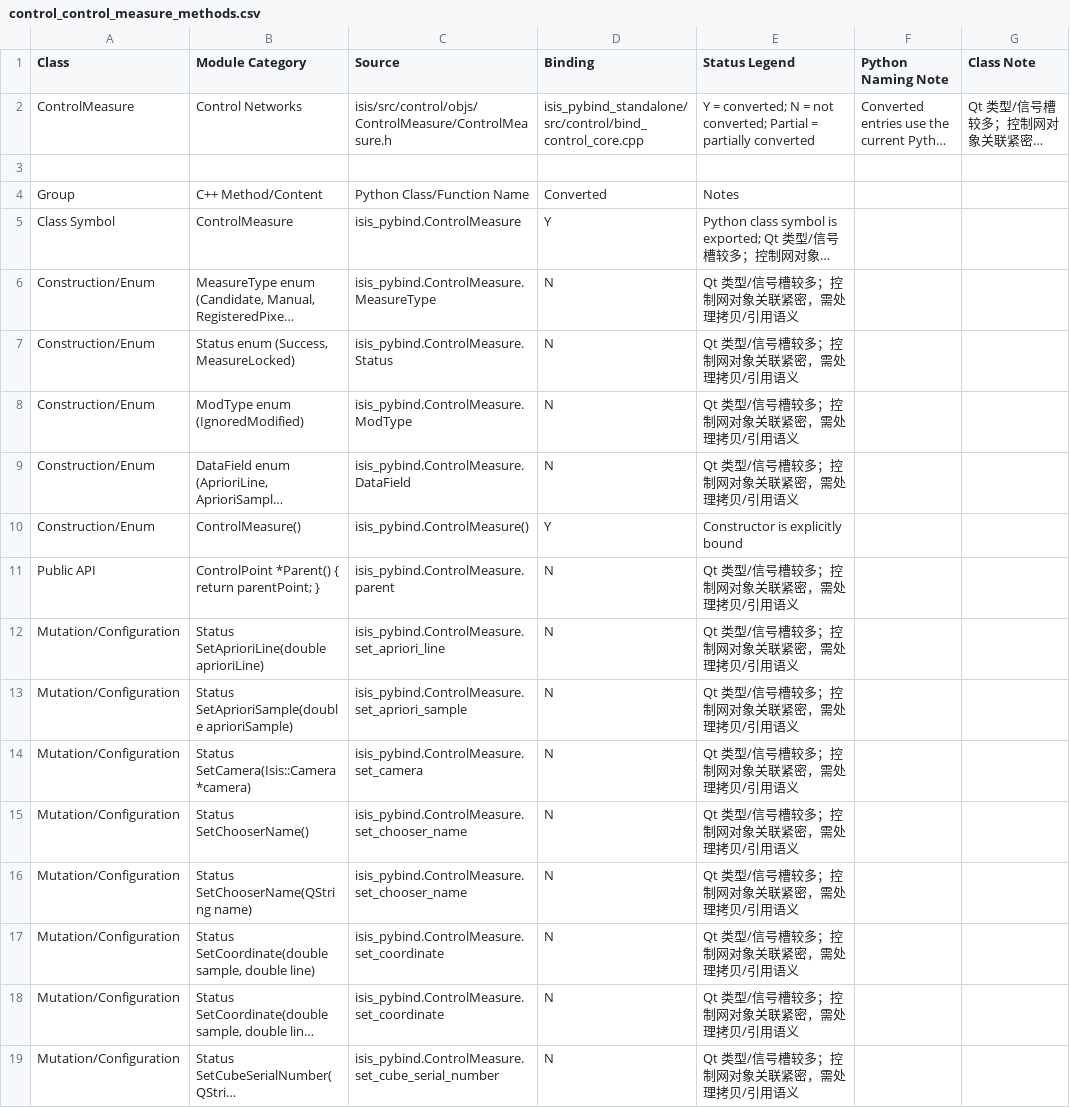
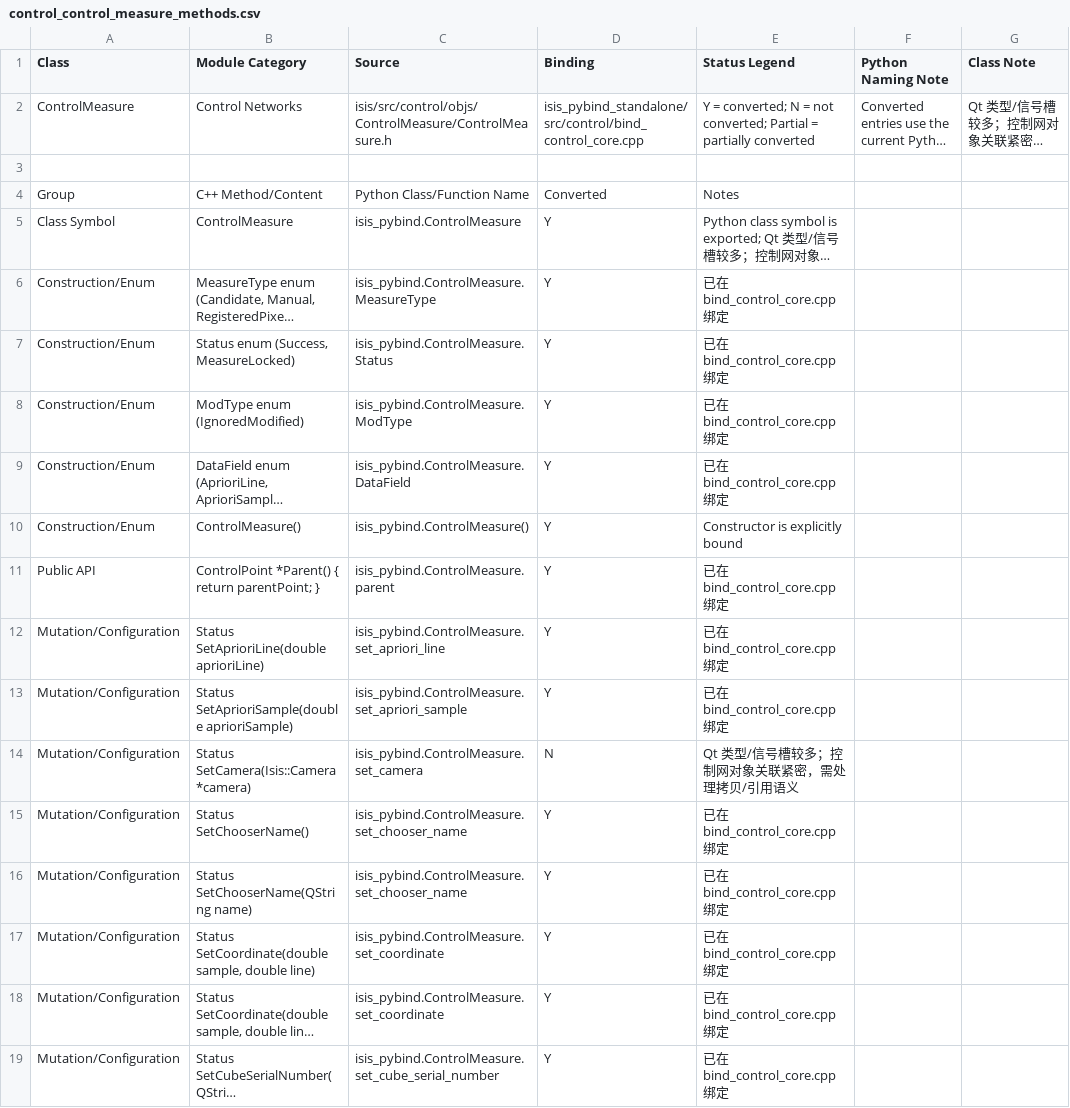
Before and after one commit to gengxun-henu/pyisis, a CSV file: class_bind_methods_details/control_control_measure_methods.csv, drawn as a sheet; only a part is shown; long unchanged cells end in …; the diff covers the shown part only; the diff names each change by its address in the sheet, - before the commit and + after, or states it on an @@ line.

```diff
--- a/class_bind_methods_details/control_control_measure_methods.csv
+++ b/class_bind_methods_details/control_control_measure_methods.csv
-D6:D9 (Binding): N
+D6:D9 (Binding): Y
-E6:E9 (Status Legend): Qt 类型/信号槽较多；控制网对象关联紧密，需处理拷贝/引用语义
+E6:E9 (Status Legend): 已在 bind_control_core.cpp 绑定
-D11:D13 (Binding): N
+D11:D13 (Binding): Y
-E11:E13 (Status Legend): Qt 类型/信号槽较多；控制网对象关联紧密，需处理拷贝/引用语义
+E11:E13 (Status Legend): 已在 bind_control_core.cpp 绑定
-D15:D19 (Binding): N
+D15:D19 (Binding): Y
-E15:E19 (Status Legend): Qt 类型/信号槽较多；控制网对象关联紧密，需处理拷贝/引用语义
+E15:E19 (Status Legend): 已在 bind_control_core.cpp 绑定
```
Also changed, not shown: 106 edited cells elsewhere in this file, class_bind_methods_details/base_camera_methods.csv, class_bind_methods_details/methods_inventory_summary.csv.
